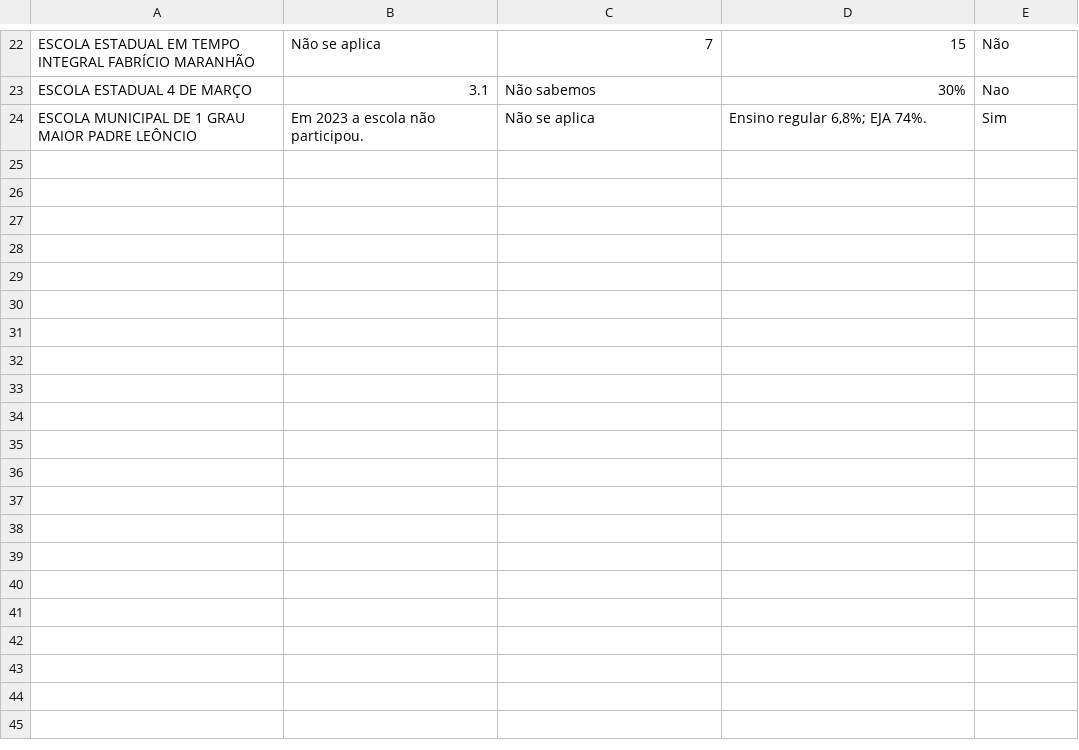
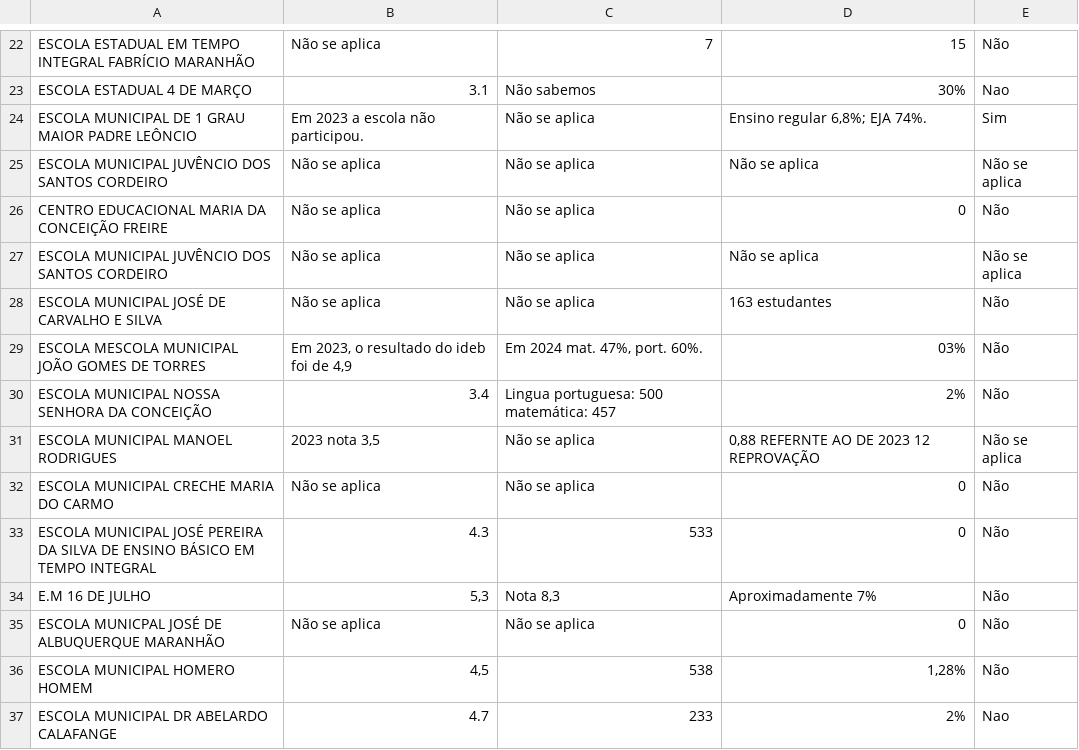
Before and after one commit to RafaelGalvaoRN/monitor_escolar, a CSV file: data/eixo_Questoes_Pedagogicas.csv, drawn as a sheet; only a part is shown, gaps mark what is left out; the diff covers the shown part only.

```diff
--- a/data/eixo_Questoes_Pedagogicas.csv
+++ b/data/eixo_Questoes_Pedagogicas.csv
@@ -24 +24,14 @@ ESCOLA ESTADUAL 4 DE MARÇO,3.1,Não sabemos,30%,Nao
 ESCOLA MUNICIPAL DE 1 GRAU MAIOR PADRE LEÔNCIO,Em 2023 a escola não participou.,Não se aplica,"Ensino regular 6,8%; EJA 74%.",Sim
+ESCOLA MUNICIPAL JUVÊNCIO DOS SANTOS CORDEIRO,Não se aplica,Não se aplica,Não se aplica,Não se aplica
+CENTRO EDUCACIONAL MARIA DA CONCEIÇÃO FREIRE,Não se aplica,Não se aplica,0,Não
+ESCOLA MUNICIPAL JUVÊNCIO DOS SANTOS CORDEIRO,Não se aplica,Não se aplica,Não se aplica,Não se aplica
+ESCOLA MUNICIPAL JOSÉ DE CARVALHO E SILVA,Não se aplica,Não se aplica,163 estudantes,Não
+ESCOLA MESCOLA MUNICIPAL JOÃO GOMES DE TORRES,"Em 2023, o resultado do ideb foi de 4,9","Em 2024 mat. 47%, port. 60%.",03%,Não
+ESCOLA MUNICIPAL NOSSA SENHORA DA CONCEIÇÃO,3.4,Lingua portuguesa: 500 matemática: 457,2%,Não
+ESCOLA MUNICIPAL MANOEL RODRIGUES,"2023 nota 3,5",Não se aplica,"0,88 REFERNTE AO DE 2023 12 REPROVAÇÃO",Não se aplica
+ESCOLA MUNICIPAL CRECHE MARIA DO CARMO,Não se aplica,Não se aplica,0,Não
+ESCOLA MUNICIPAL JOSÉ PEREIRA DA SILVA DE ENSINO BÁSICO EM TEMPO INTEGRAL,4.3,533,0,Não
+E.M 16 DE JULHO,"5,3","Nota 8,3",Aproximadamente 7%,Não
+ESCOLA MUNICPAL JOSÉ DE ALBUQUERQUE MARANHÃO,Não se aplica,Não se aplica,0,Não
+ESCOLA MUNICIPAL HOMERO HOMEM,"4,5",538,"1,28%",Não
+ESCOLA MUNICIPAL DR ABELARDO CALAFANGE,4.7,233,2%,Nao
```
Also changed, not shown: 12 added rows elsewhere in this file, data/eixo_Experiencia_Inovadora.csv, data/eixo_Gestao_Democratica.csv, 22 other files.
